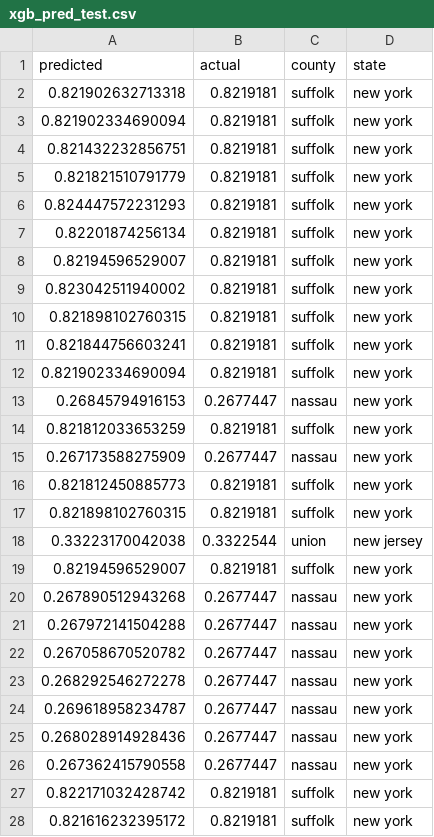
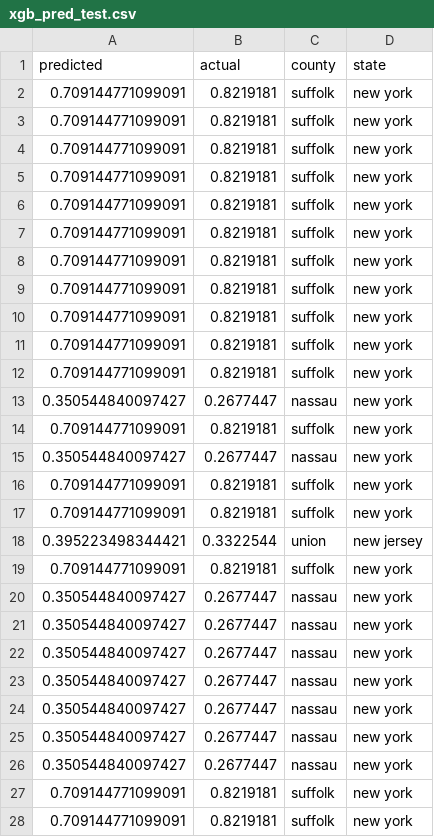
Before and after one commit to KevinJoerg/MBFBigDataRandomForest, a CSV file: models/xgb_pred_test.csv, drawn as a sheet; only a part is shown; the diff covers the shown part only.

```diff
--- a/models/xgb_pred_test.csv
+++ b/models/xgb_pred_test.csv
@@ -1,28 +1,28 @@
 predicted,actual,county,state
-0.821902632713318,0.8219181,suffolk,new york
-0.821902334690094,0.8219181,suffolk,new york
-0.821432232856751,0.8219181,suffolk,new york
-0.821821510791779,0.8219181,suffolk,new york
-0.824447572231293,0.8219181,suffolk,new york
-0.82201874256134,0.8219181,suffolk,new york
-0.82194596529007,0.8219181,suffolk,new york
-0.823042511940002,0.8219181,suffolk,new york
-0.821898102760315,0.8219181,suffolk,new york
-0.821844756603241,0.8219181,suffolk,new york
-0.821902334690094,0.8219181,suffolk,new york
-0.26845794916153,0.2677447,nassau,new york
-0.821812033653259,0.8219181,suffolk,new york
-0.267173588275909,0.2677447,nassau,new york
-0.821812450885773,0.8219181,suffolk,new york
-0.821898102760315,0.8219181,suffolk,new york
-0.33223170042038,0.3322544,union,new jersey
-0.82194596529007,0.8219181,suffolk,new york
-0.267890512943268,0.2677447,nassau,new york
-0.267972141504288,0.2677447,nassau,new york
-0.267058670520782,0.2677447,nassau,new york
-0.268292546272278,0.2677447,nassau,new york
-0.269618958234787,0.2677447,nassau,new york
-0.268028914928436,0.2677447,nassau,new york
-0.267362415790558,0.2677447,nassau,new york
-0.822171032428742,0.8219181,suffolk,new york
-0.821616232395172,0.8219181,suffolk,new york
+0.709144771099091,0.8219181,suffolk,new york
+0.709144771099091,0.8219181,suffolk,new york
+0.709144771099091,0.8219181,suffolk,new york
+0.709144771099091,0.8219181,suffolk,new york
+0.709144771099091,0.8219181,suffolk,new york
+0.709144771099091,0.8219181,suffolk,new york
+0.709144771099091,0.8219181,suffolk,new york
+0.709144771099091,0.8219181,suffolk,new york
+0.709144771099091,0.8219181,suffolk,new york
+0.709144771099091,0.8219181,suffolk,new york
+0.709144771099091,0.8219181,suffolk,new york
+0.350544840097427,0.2677447,nassau,new york
+0.709144771099091,0.8219181,suffolk,new york
+0.350544840097427,0.2677447,nassau,new york
+0.709144771099091,0.8219181,suffolk,new york
+0.709144771099091,0.8219181,suffolk,new york
+0.395223498344421,0.3322544,union,new jersey
+0.709144771099091,0.8219181,suffolk,new york
+0.350544840097427,0.2677447,nassau,new york
+0.350544840097427,0.2677447,nassau,new york
+0.350544840097427,0.2677447,nassau,new york
+0.350544840097427,0.2677447,nassau,new york
+0.350544840097427,0.2677447,nassau,new york
+0.350544840097427,0.2677447,nassau,new york
+0.350544840097427,0.2677447,nassau,new york
+0.709144771099091,0.8219181,suffolk,new york
+0.709144771099091,0.8219181,suffolk,new york
```
Also changed, not shown: 107 edited cells elsewhere in this file, models/xgb_pred_train.csv, 10 other files.
